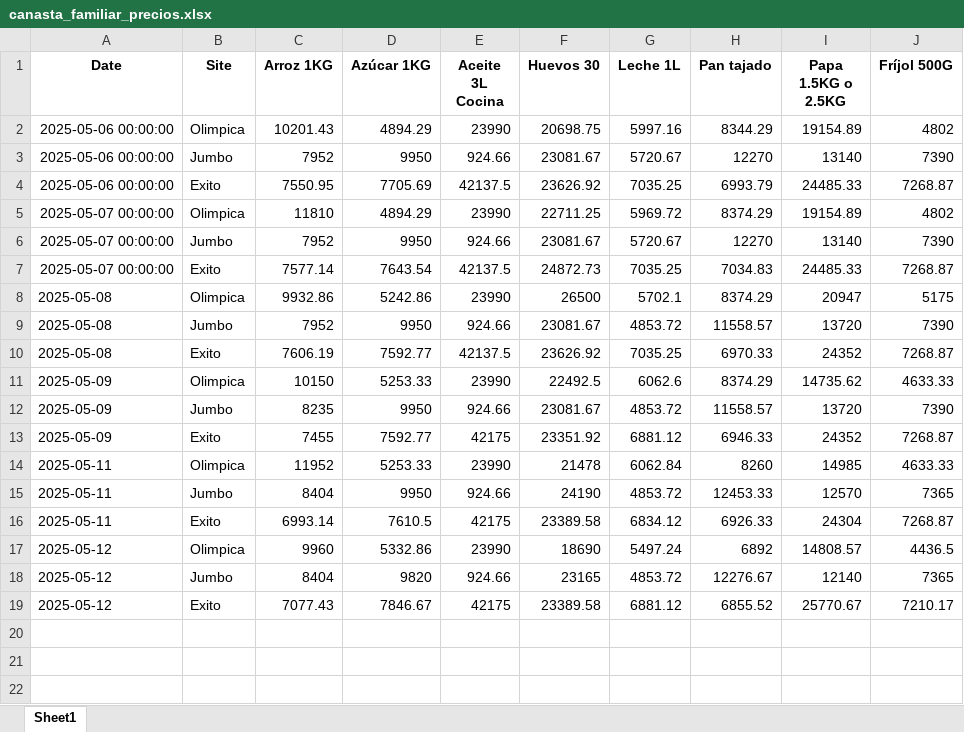
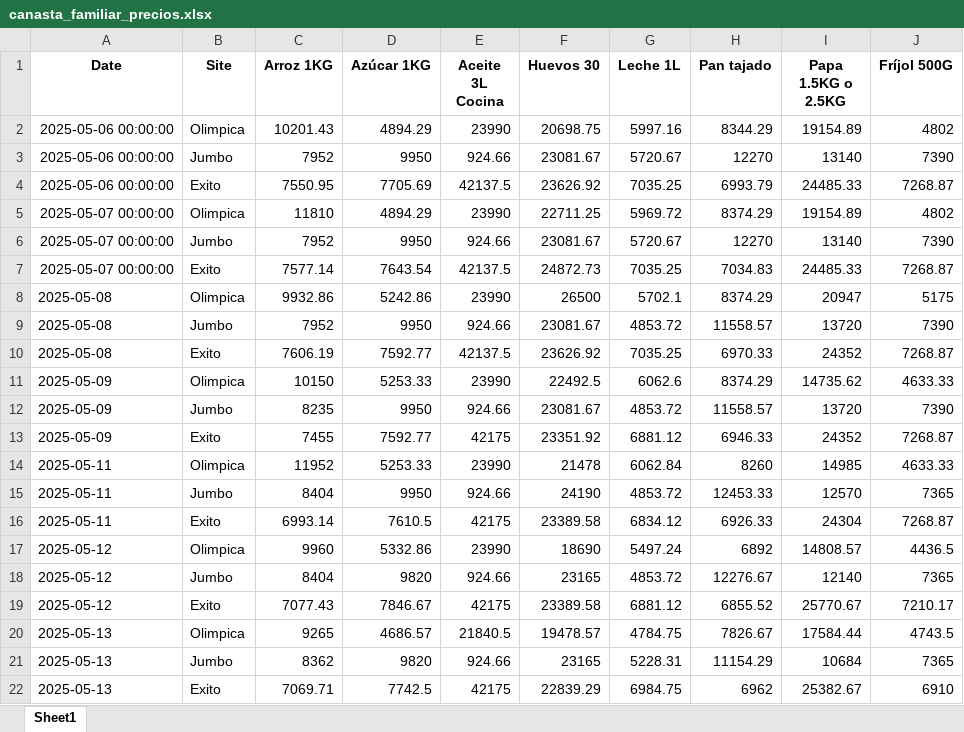
Before and after one commit to puj-course/fis_2025_g2, an Excel workbook: scripts/canasta_familiar_precios.xlsx, sheet Sheet1, drawn as a sheet; values as stored, in another font and other column widths than the file's, no borders; the diff names each change by its address in the sheet, - before the commit and + after, or states it on an @@ line.

```diff
--- a/scripts/canasta_familiar_precios.xlsx (sheet Sheet1)
+++ b/scripts/canasta_familiar_precios.xlsx (sheet Sheet1)
+row 20: 2025-05-13 | Olimpica | 9265 | 4686.57 | 21840.5 | 19478.57 | 4784.75 | 7826.67 | 17584.44 | 4743.5
+row 21: 2025-05-13 | Jumbo | 8362 | 9820 | 924.66 | 23165 | 5228.31 | 11154.29 | 10684 | 7365
+row 22: 2025-05-13 | Exito | 7069.71 | 7742.5 | 42175 | 22839.29 | 6984.75 | 6962 | 25382.67 | 6910
```
